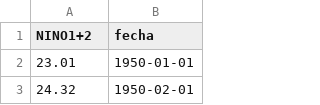
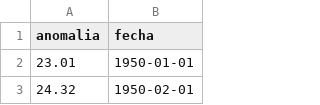
Before and after one commit to vfuentesc/IPE_DataViz, a CSV file: Temperatura del mar/SST_anomalies.csv, drawn as a sheet; only a part is shown.

Commit message:
Add files via upload

```diff
--- a/Temperatura del mar/SST_anomalies.csv
+++ b/Temperatura del mar/SST_anomalies.csv
@@ -1,2 +1,2 @@
-NINO1+2,fecha
+anomalia,fecha
 23.01,1950-01-01
```
